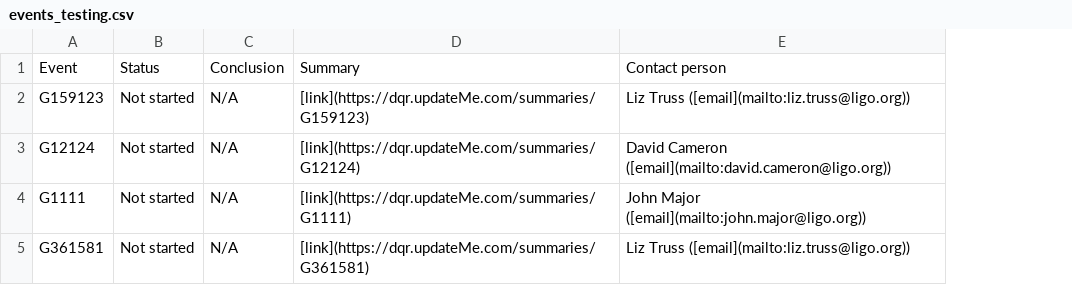
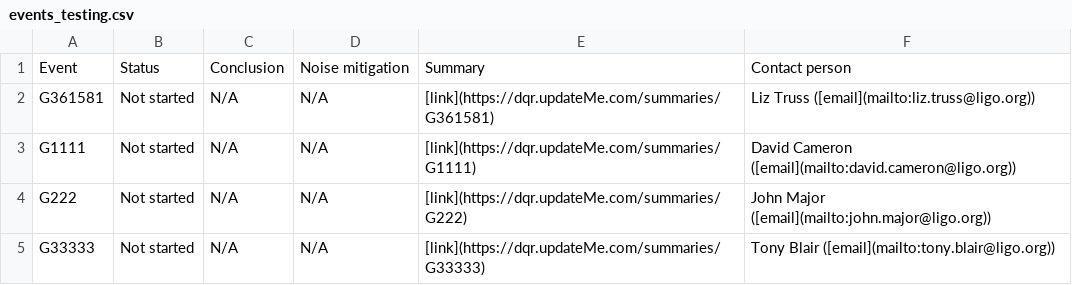
Before and after one commit to siddharth101/event_validation, a CSV file: data/events_testing.csv, drawn as a sheet; removed rows and columns are numbered as before the commit, all else as after; the diff names each change by its address in the sheet, - before the commit and + after, or states it on an @@ line.

```diff
--- a/data/events_testing.csv
+++ b/data/events_testing.csv
+column D, rows 1-2: Noise mitigation | N/A
-row 2: G159123 | Not started | N/A | [link](https://dqr.updateMe.com/summaries/G159123) | Liz Truss ([email](mailto:liz.truss@ligo.org))
-row 3: G12124 | Not started | N/A | [link](https://dqr.updateMe.com/summaries/G12124) | David Cameron ([email](mailto:david.cameron@ligo.org))
-row 4: G1111 | Not started | N/A | [link](https://dqr.updateMe.com/summaries/G1111) | John Major ([email](mailto:john.major@ligo.org))
+row 3: G1111 | Not started | N/A | N/A | [link](https://dqr.updateMe.com/summaries/G1111) | David Cameron ([email](mailto:david.cameron@ligo.org))
+row 4: G222 | Not started | N/A | N/A | [link](https://dqr.updateMe.com/summaries/G222) | John Major ([email](mailto:john.major@ligo.org))
+row 5: G33333 | Not started | N/A | N/A | [link](https://dqr.updateMe.com/summaries/G33333) | Tony Blair ([email](mailto:tony.blair@ligo.org))
```
Also changed, not shown: 16 other files.
